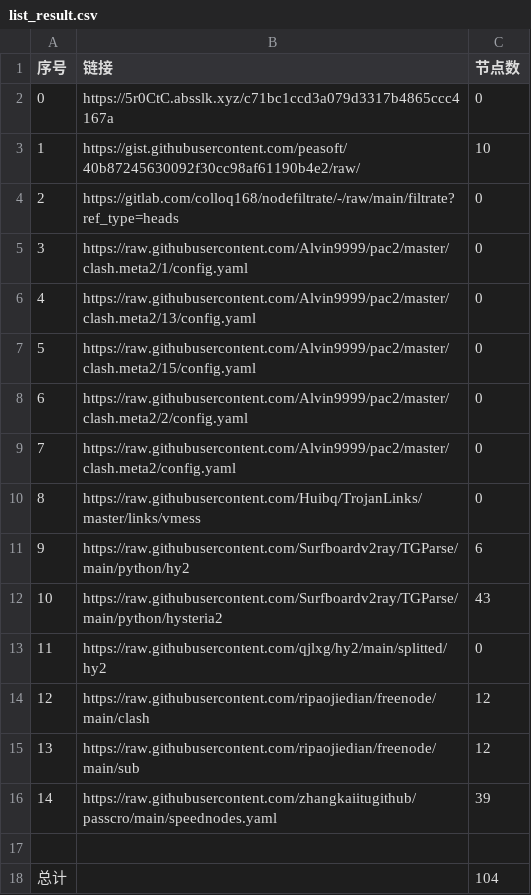
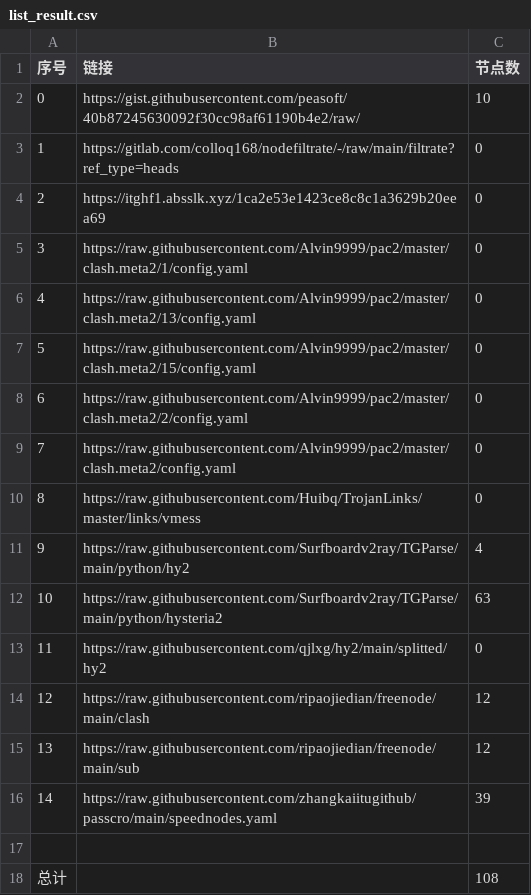
Before and after one commit to qiubei000/NoMoreWalls, a CSV file: list_result.csv, drawn as a sheet.

```diff
--- a/list_result.csv
+++ b/list_result.csv
@@ -1,5 +1,5 @@
 序号,链接,节点数
-0,https://5r0CtC.absslk.xyz/c71bc1ccd3a079d3317b4865ccc4167a,0
-1,https://gist.githubusercontent.com/peasoft/40b87245630092f30cc98af61190b4e2/raw/,10
-2,https://gitlab.com/colloq168/nodefiltrate/-/raw/main/filtrate?ref_type=heads,0
+0,https://gist.githubusercontent.com/peasoft/40b87245630092f30cc98af61190b4e2/raw/,10
+1,https://gitlab.com/colloq168/nodefiltrate/-/raw/main/filtrate?ref_type=heads,0
+2,https://itghf1.absslk.xyz/1ca2e53e1423ce8c8c1a3629b20eea69,0
 3,https://raw.githubusercontent.com/Alvin9999/pac2/master/clash.meta2/1/config.yaml,0
@@ -10,4 +10,4 @@
 8,https://raw.githubusercontent.com/Huibq/TrojanLinks/master/links/vmess,0
-9,https://raw.githubusercontent.com/Surfboardv2ray/TGParse/main/python/hy2,6
-10,https://raw.githubusercontent.com/Surfboardv2ray/TGParse/main/python/hysteria2,43
+9,https://raw.githubusercontent.com/Surfboardv2ray/TGParse/main/python/hy2,4
+10,https://raw.githubusercontent.com/Surfboardv2ray/TGParse/main/python/hysteria2,63
 11,https://raw.githubusercontent.com/qjlxg/hy2/main/splitted/hy2,0
@@ -17,2 +17,2 @@
 
-总计,,104
+总计,,108
```
Also changed, not shown: 8 other files.
